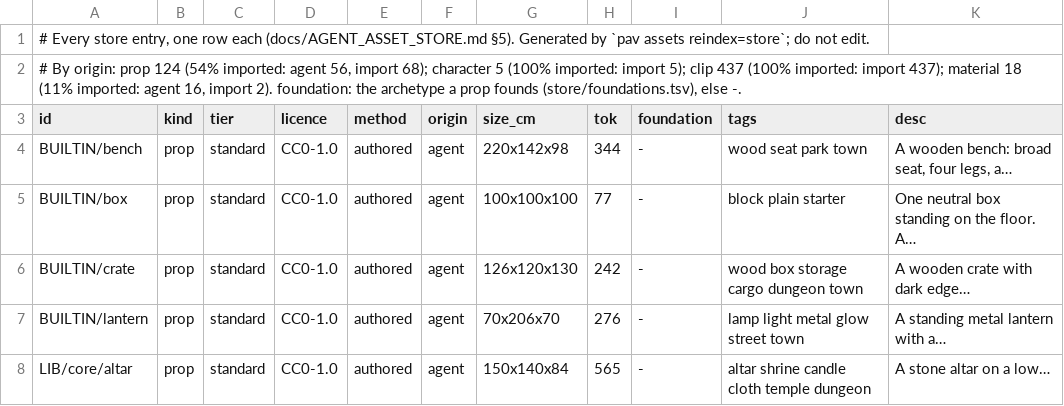
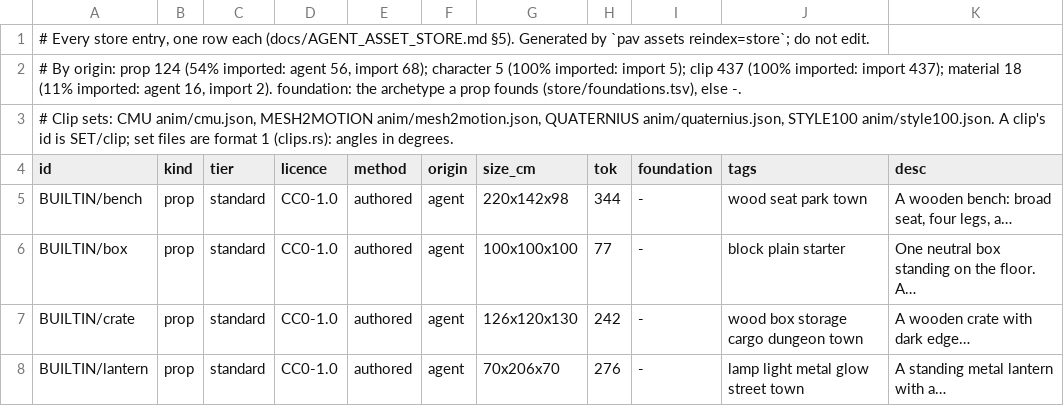
Before and after one commit to michaelcrosato/DentedDestiny-Z7, a TSV file: store/STORE.tsv, drawn as a sheet; only a part is shown; the shorter side is filled out with more unchanged rows; the diff names each change by its address in the sheet, - before the commit and + after, or states it on an @@ line.

```diff
--- a/store/STORE.tsv
+++ b/store/STORE.tsv
+row 3: # Clip sets: CMU anim/cmu.json, MESH2MOTION anim/mesh2motion.json, QUATERNIUS anim/quaternius.json, STYLE100 anim/style100.json. A clip's id is SET/clip; set files are format 1 (clips.rs): angles in degrees.
```
Also changed, not shown: 6 other files.
